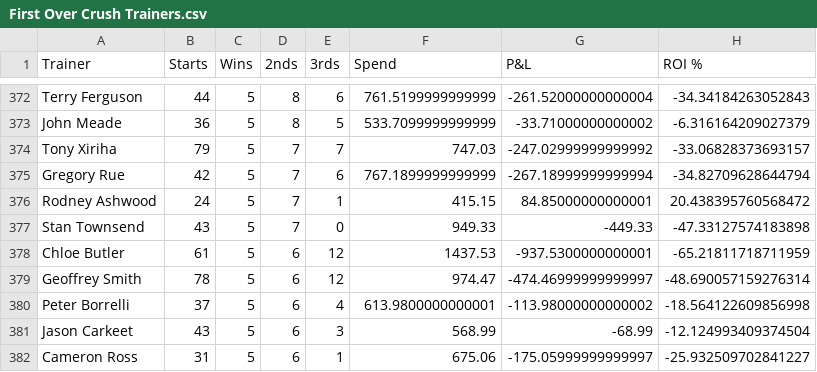
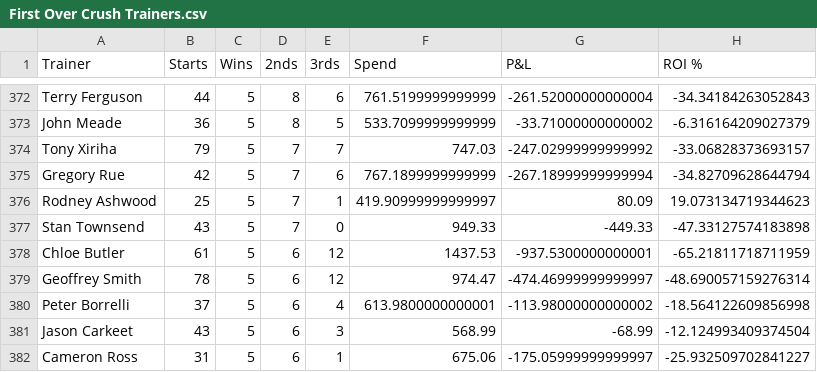
Before and after one commit to harnessapp/harness-csv-data, a CSV file: First Over Crush Trainers.csv, drawn as a sheet; only a part is shown, gaps mark what is left out.

```diff
--- a/First Over Crush Trainers.csv
+++ b/First Over Crush Trainers.csv
@@ -375,3 +375,3 @@ Tony Xiriha,79,5,7,7,747.03,-247.02999999999992,-33.06828373693157
 Gregory Rue,42,5,7,6,767.1899999999999,-267.18999999999994,-34.82709628644794
-Rodney Ashwood,24,5,7,1,415.15,84.85000000000001,20.438395760568472
+Rodney Ashwood,25,5,7,1,419.90999999999997,80.09,19.073134719344623
 Stan Townsend,43,5,7,0,949.33,-449.33,-47.33127574183898
```
Also changed, not shown: First Over Crush Drivers.csv, Lead Trainers.csv, 6 other files.
